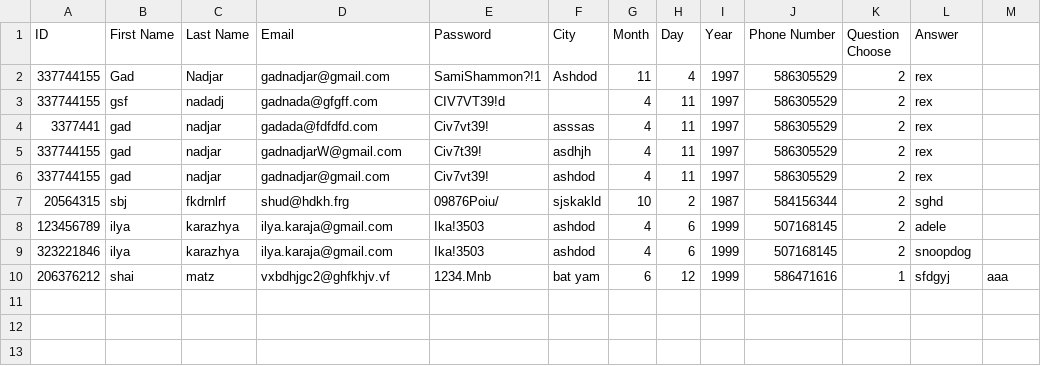
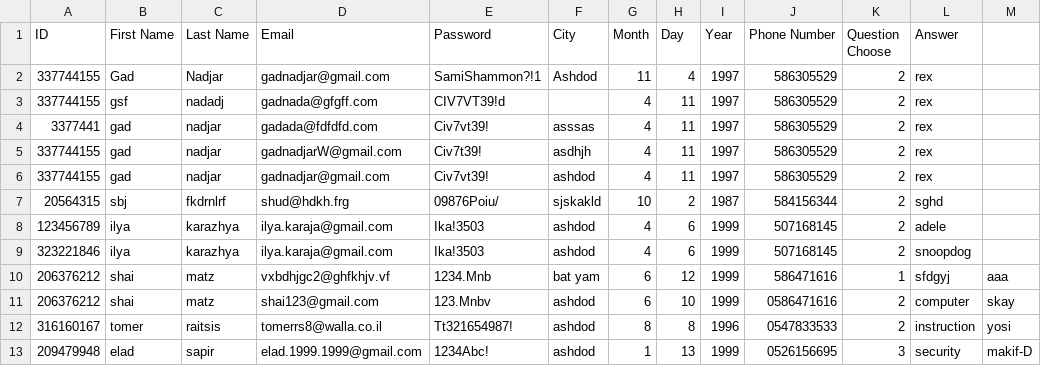
Before and after one commit to shaiMatz/Million-job, a CSV file: Candidate_DATA.csv, drawn as a sheet; the diff names each change by its address in the sheet, - before the commit and + after, or states it on an @@ line.

```diff
--- a/Candidate_DATA.csv
+++ b/Candidate_DATA.csv
+row 11: 206376212 | shai | matz | shai123@gmail.com | 123.Mnbv | ashdod | 6 | 10 | 1999 | 0586471616 | 2 | computer | skay
+row 12: 316160167 | tomer | raitsis | tomerrs8@walla.co.il | Tt321654987! | ashdod | 8 | 8 | 1996 | 0547833533 | 2 | instruction | yosi
+row 13: 209479948 | elad | sapir | elad.1999.1999@gmail.com | 1234Abc! | ashdod | 1 | 13 | 1999 | 0526156695 | 3 | security | makif-D
```
Also changed, not shown: 6 other files.
